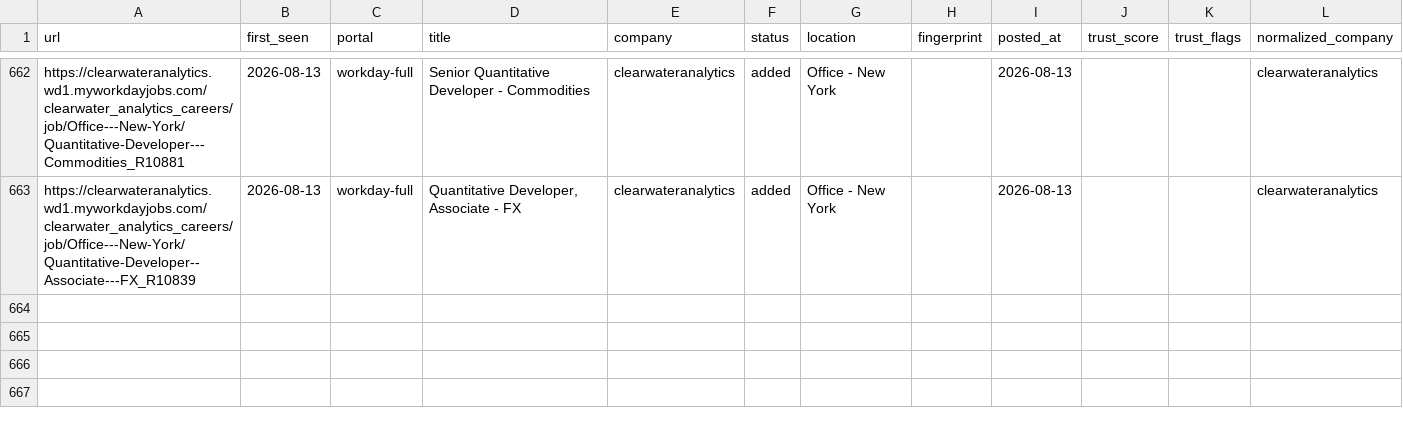
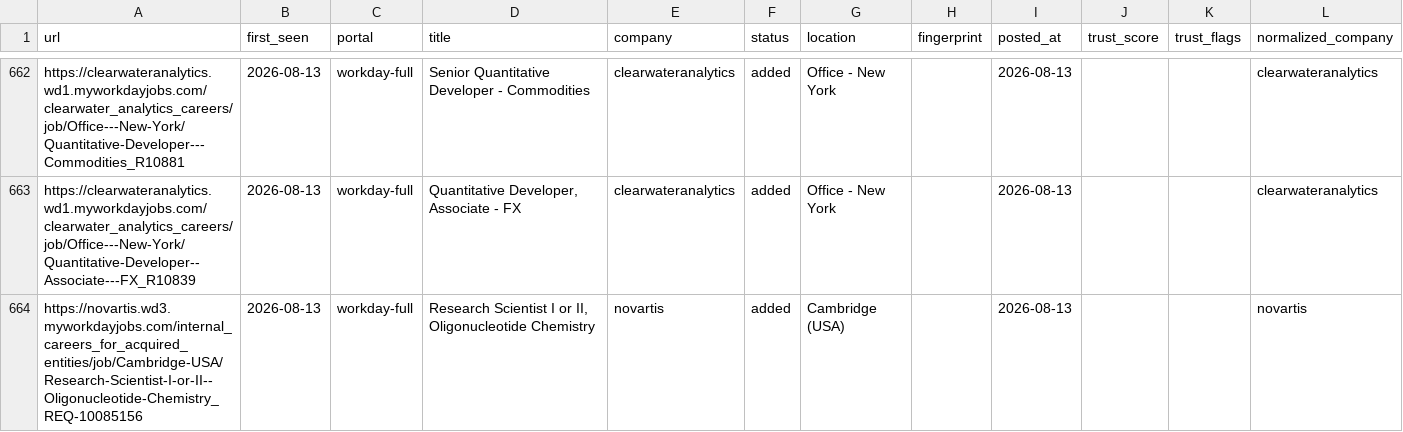
Before and after one commit to jayitsaha/career-ops-watch, a TSV file: state/scan-history.tsv, drawn as a sheet; only a part is shown, gaps mark what is left out; the diff names each change by its address in the sheet, - before the commit and + after, or states it on an @@ line.

```diff
--- a/state/scan-history.tsv
+++ b/state/scan-history.tsv
+row 664: https://novartis.wd3.myworkdayjobs.com/internal_careers_for_acquired_entities/job/Cambridge-USA/Research-Scientist-I-or-II--Oligonucleotide-Chemistry_REQ-10085156 | 2026-08-13 | workday-full | Research Scientist I or II, Oligonucleotide Chemistry | novartis | added | Cambridge (USA) |  | 2026-08-13 |  |  | novartis
```
